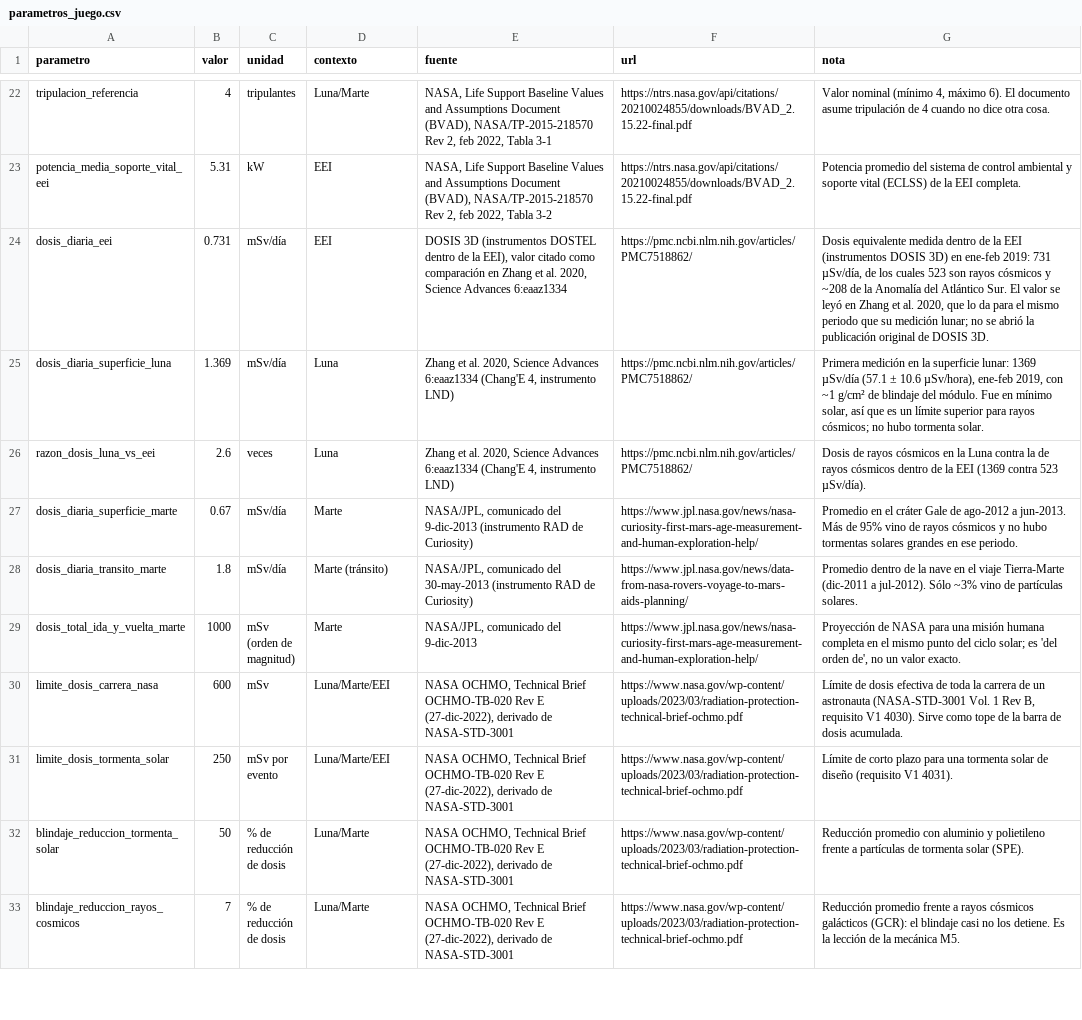
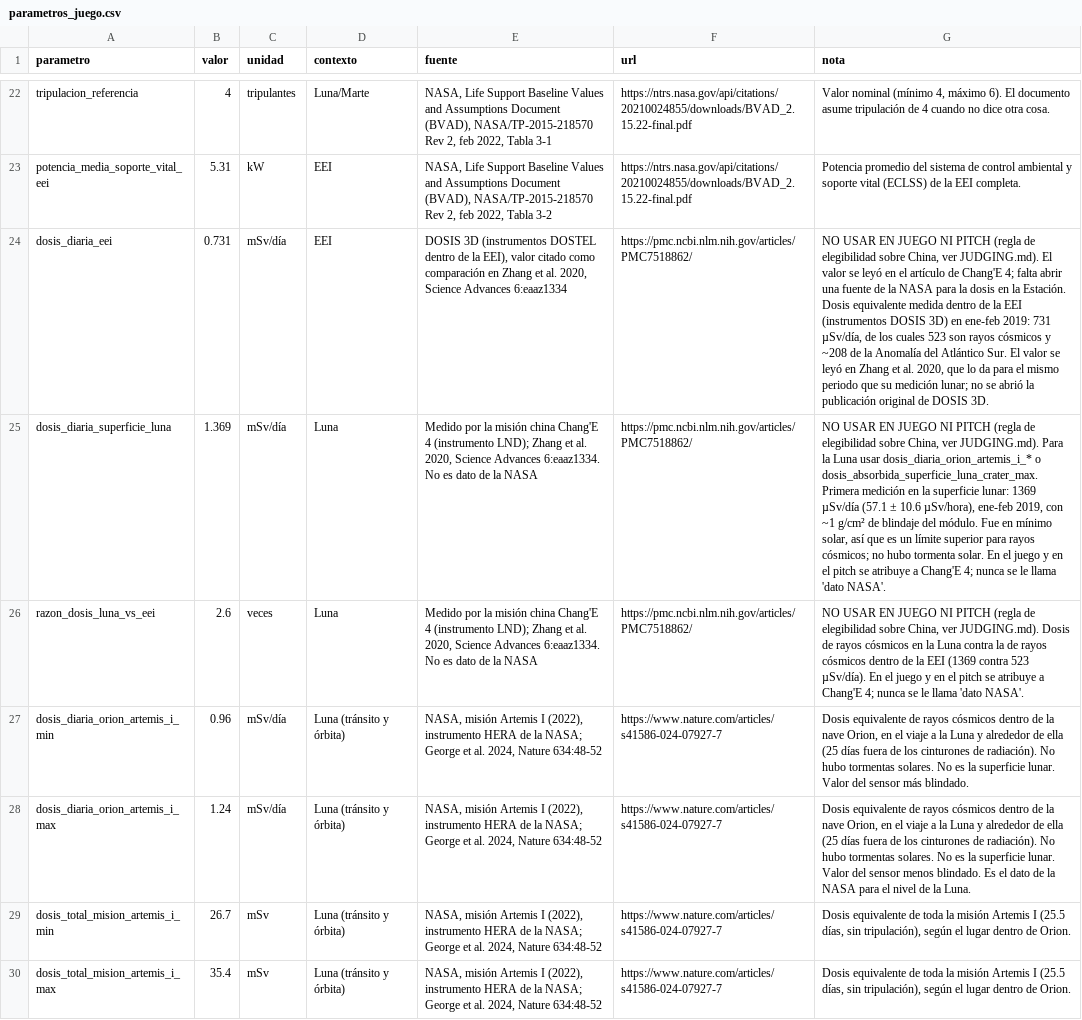
Before and after one commit to Royito06/NasaSpaceApps2026, a CSV file: eda/tables/parametros_juego.csv, drawn as a sheet; only a part is shown, gaps mark what is left out; the shorter side is filled out with more unchanged rows; the diff covers the shown part only; the diff names each change by its address in the sheet, - before the commit and + after, or states it on an @@ line.

Commit message:
Add pitch, 7-slide deck, video plan and updated game design
- English README with the core trade-off and NASA data used
- pitch/: live pitch (ES), judge Q&A, 7-slide deck (EN), past winners,
  historical missions and 30-second video plan (EN)
- Official challenge text and judging rules
- Minimal demo design, OSDR findings, Artemis I radiation values

```diff
--- a/eda/tables/parametros_juego.csv
+++ b/eda/tables/parametros_juego.csv
-G24 (nota): Dosis equivalente…
+G24 (nota): NO USAR EN JUEGO NI PITCH (regla de elegibilidad sobre China, ver JUDGING.md). El valor se leyó en el artículo de Chang'E 4; falta abrir una fuente de la NASA para la dosis en la Estación. Dosis equivalente…
-E25:E26 (fuente): Zhang et al. 2020, Science Advances 6:eaaz1334 (Chang'E 4, instrumento LND)
+E25:E26 (fuente): Medido por la misión china Chang'E 4 (instrumento LND); Zhang et al. 2020, Science Advances 6:eaaz1334. No es dato de la NASA
-G25 (nota): Primera medición en la superficie lunar: 1369 µSv/día (57.1 ± 10.6 µSv/hora), ene-feb 2019, con ~1 g/cm² de blindaje del módulo. Fue en mínimo solar, así que es un límite superior para rayos cósmicos; no hubo tormenta solar.
+G25 (nota): NO USAR EN JUEGO NI PITCH (regla de elegibilidad sobre China, ver JUDGING.md). Para la Luna usar dosis_diaria_orion_artemis_i_* o dosis_absorbida_superficie_luna_crater_max. Primera medición en la superficie lunar: 1369 µSv/día (57.1 ± 10.6 µSv/hora), ene-feb 2019, con ~1 g/cm² de blindaje del módulo. Fue en mínimo solar, así que es un límite superior para rayos cósmicos; no hubo tormenta solar. En el juego y en el pitch se atribuye a Chang'E 4; nunca se le llama 'dato NASA'.
-G26 (nota): Dosis de rayos cósmicos en la Luna contra la de rayos cósmicos dentro de la EEI (1369 contra 523 µSv/día).
+G26 (nota): NO USAR EN JUEGO NI PITCH (regla de elegibilidad sobre China, ver JUDGING.md). Dosis de rayos cósmicos en la Luna contra la de rayos cósmicos dentro de la EEI (1369 contra 523 µSv/día). En el juego y en el pitch se atribuye a Chang'E 4; nunca se le llama 'dato NASA'.
+row 27: dosis_diaria_orion_artemis_i_min | 0.96 | mSv/día | Luna (tránsito y órbita) | NASA, misión Artemis I (2022), instrumento HERA de la NASA; George et al. 2024, Nature 634:48-52 | https://www.nature.com/articles/s41586-024-07927-7 | Dosis equivalente de rayos cósmicos dentro de la nave Orion, en el viaje a la Luna y alrededor de ella (25 días fuera de los cinturones de radiación). No hubo tormentas solares. No es la superficie lunar. Valor del sensor más blindado.
+row 28: dosis_diaria_orion_artemis_i_max | 1.24 | mSv/día | Luna (tránsito y órbita) | NASA, misión Artemis I (2022), instrumento HERA de la NASA; George et al. 2024, Nature 634:48-52 | https://www.nature.com/articles/s41586-024-07927-7 | Dosis equivalente de rayos cósmicos dentro de la nave Orion, en el viaje a la Luna y alrededor de ella (25 días fuera de los cinturones de radiación). No hubo tormentas solares. No es la superficie lunar. Valor del sensor menos blindado. Es el dato de la NASA para el nivel de la Luna.
+row 29: dosis_total_mision_artemis_i_min | 26.7 | mSv | Luna (tránsito y órbita) | NASA, misión Artemis I (2022), instrumento HERA de la NASA; George et al. 2024, Nature 634:48-52 | https://www.nature.com/articles/s41586-024-07927-7 | Dosis equivalente de toda la misión Artemis I (25.5 días, sin tripulación), según el lugar dentro de Orion.
+row 30: dosis_total_mision_artemis_i_max | 35.4 | mSv | Luna (tránsito y órbita) | NASA, misión Artemis I (2022), instrumento HERA de la NASA; George et al. 2024, Nature 634:48-52 | https://www.nature.com/articles/s41586-024-07927-7 | Dosis equivalente de toda la misión Artemis I (25.5 días, sin tripulación), según el lugar dentro de Orion.
```
Also changed, not shown: 7 added rows elsewhere in this file, eda/tables/riesgos_a_mecanicas.csv, 16 other files.
